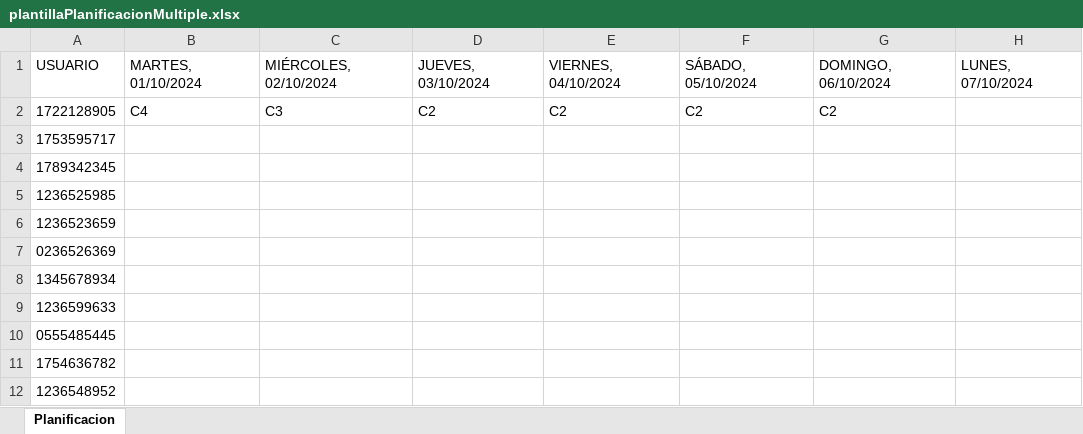
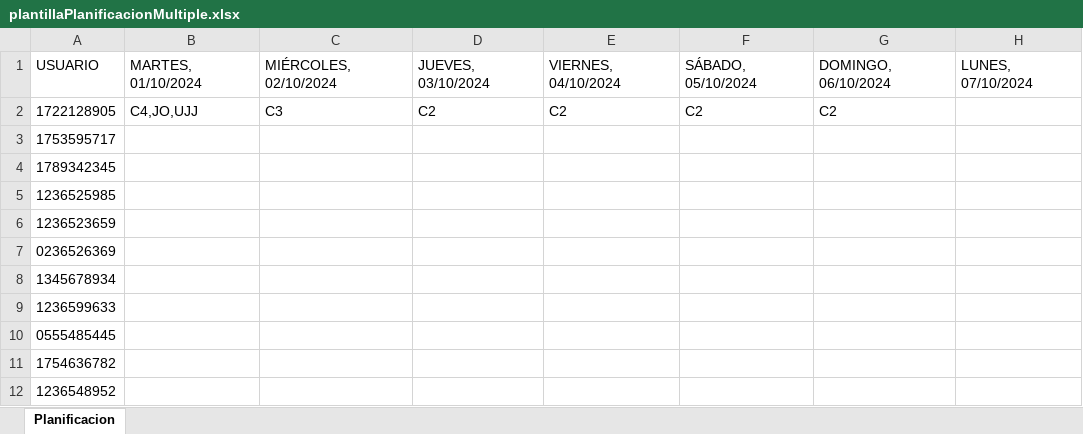
Before and after one commit to CP-Avances/FullTime4.0, an Excel workbook: servidor/leerPlantillas/plantillaPlanificacionMultiple.xlsx, sheet Planificacion, drawn as a sheet; only a part is shown; values as stored, in another font and other column widths than the file's, no borders; the diff names each change by its address in the sheet, - before the commit and + after, or states it on an @@ line.

Commit message:
Crear validación de horarios en planificacion horaria
Se estructuró la información de la planificación, para facilitar la validación de los horarios, consultando la existencia en la base y si posee detalles registrados para considerar un horario como válido.

Co-Authored-By: Juan Diego <68799845+juandiego-gm@users.noreply.github.com>

```diff
--- a/servidor/leerPlantillas/plantillaPlanificacionMultiple.xlsx (sheet Planificacion)
+++ b/servidor/leerPlantillas/plantillaPlanificacionMultiple.xlsx (sheet Planificacion)
-B2: C4
+B2: C4,JO,UJJ
```
Also changed, not shown: 2 other files.
